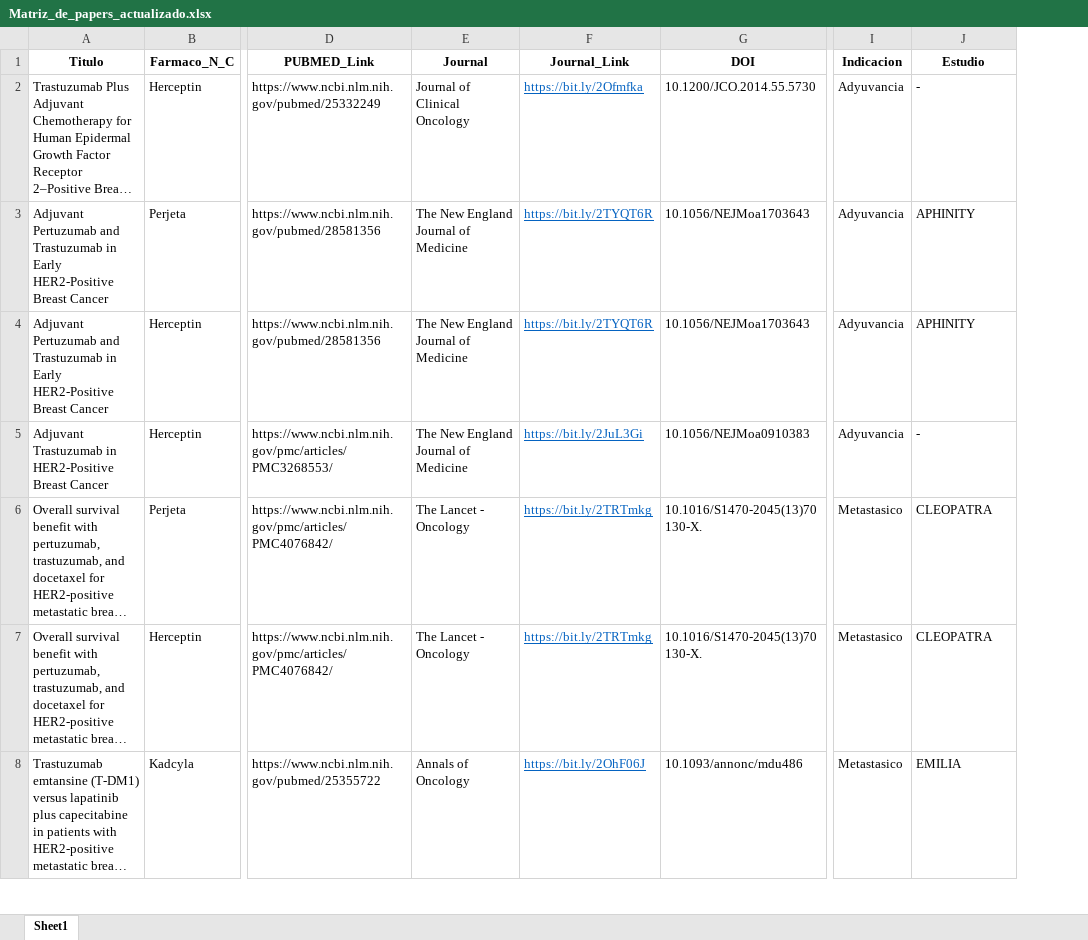
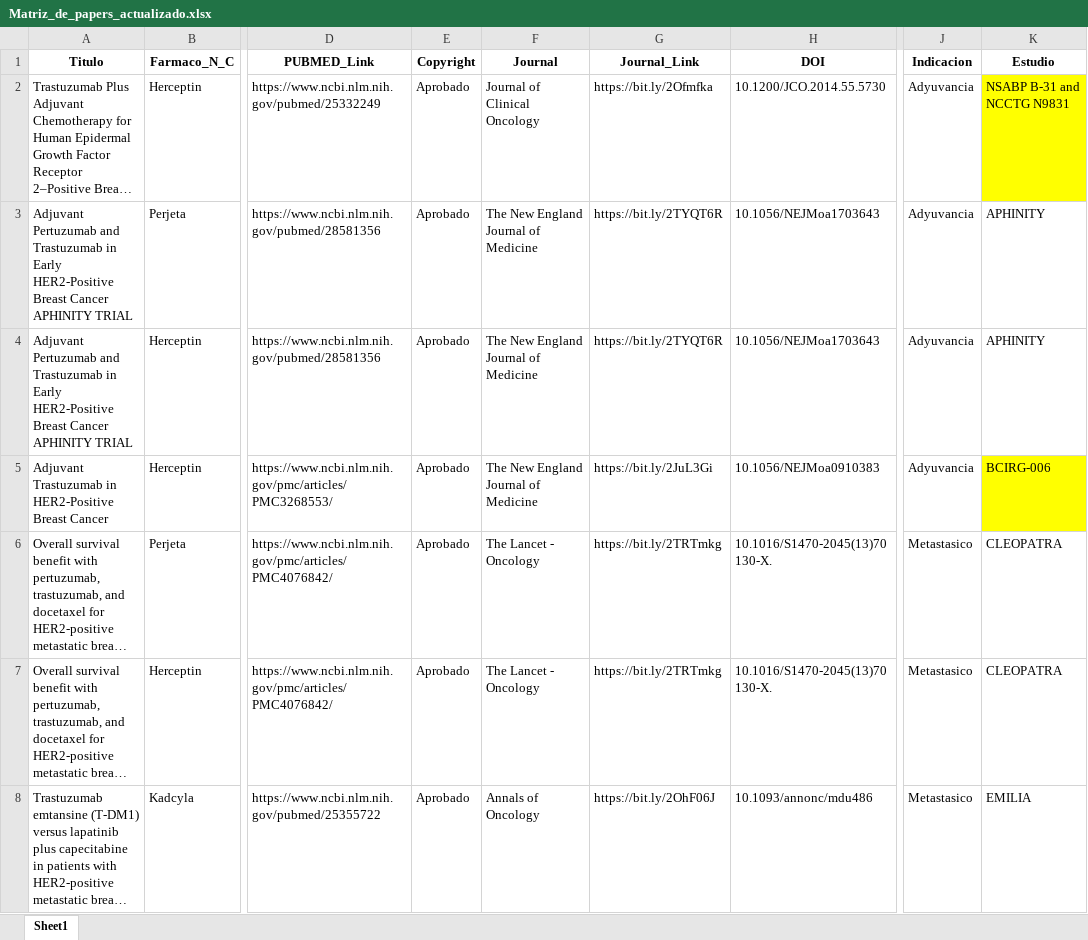
Before and after one commit to EnriqueTincopa/Pivotales, an Excel workbook: Matriz_de_papers_actualizado.xlsx, sheet Sheet1, drawn as a sheet; only a part is shown, gaps mark what is left out; long unchanged cells end in …; values as stored, in another font and other column widths than the file's, no borders; addresses are those after the commit; the diff covers the shown part only; the diff names each change by its address in the sheet, - before the commit and + after, or states it on an @@ line.

```diff
--- a/Matriz_de_papers_actualizado.xlsx (sheet Sheet1)
+++ b/Matriz_de_papers_actualizado.xlsx (sheet Sheet1)
+column E (Copyright), rows 2-8: all Aprobado
@@ G2:G8 underline: on → off, text colour: #0563C1 → black @@
-K2 (Estudio): -
+K2 (Estudio): NSABP B-31 and NCCTG N9831
-K2 fill: none
+K2 fill: #FFFF00
-A3:A4 (Titulo): …Breast Cancer
+A3:A4 (Titulo): …Breast Cancer APHINITY TRIAL
-K5 (Estudio): -
+K5 (Estudio): BCIRG-006
-K5 fill: none
+K5 fill: #FFFF00
```
Also changed, not shown: 12 added rows, 9 edited cells and cell formats elsewhere in this sheet, 6 other files.
